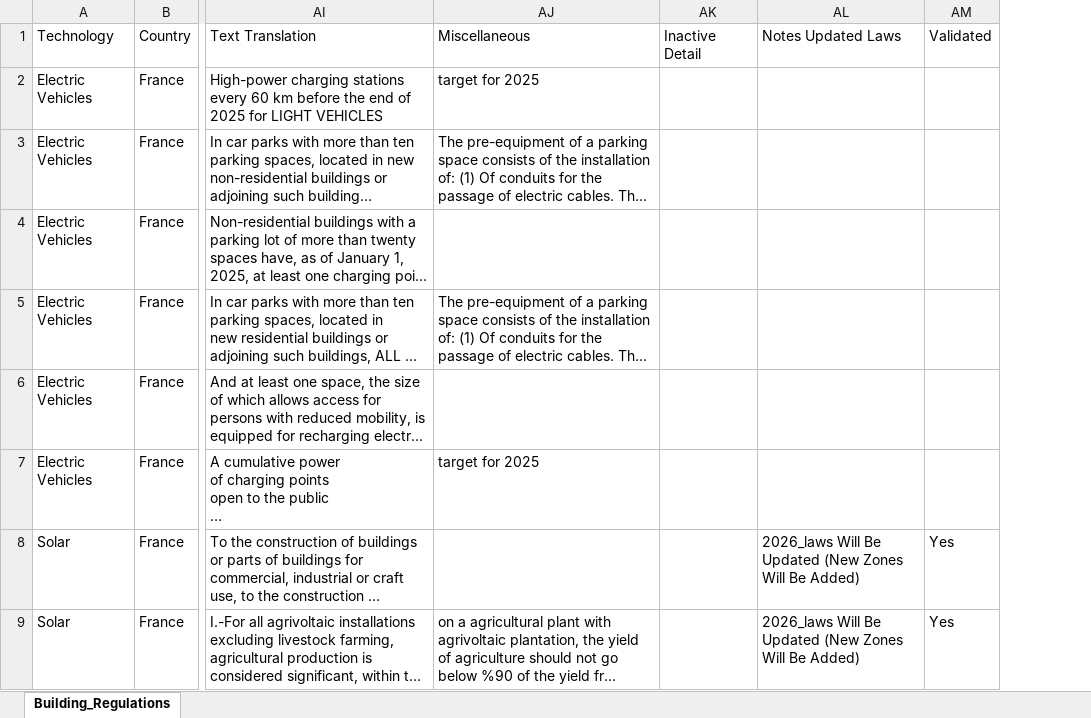
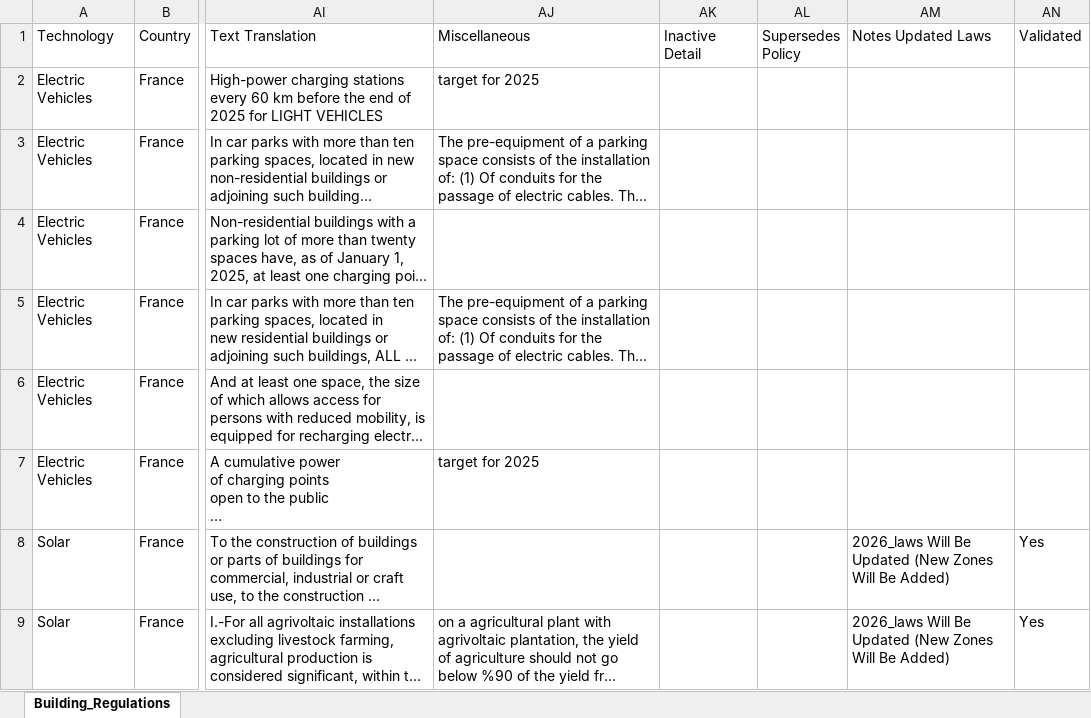
Before and after one commit to kreatora/regulations_test, an Excel workbook: docs/data/build_regulations.xlsx, sheet Building_Regulations, drawn as a sheet; only a part is shown, gaps mark what is left out; long unchanged cells end in …; values as stored, in another font and other column widths than the file's, no borders; the diff covers the shown part only; the diff names each change by its address in the sheet, - before the commit and + after, or states it on an @@ line.

```diff
--- a/docs/data/build_regulations.xlsx (sheet Building_Regulations)
+++ b/docs/data/build_regulations.xlsx (sheet Building_Regulations)
+column AL (Supersedes Policy), empty
```
Also changed, not shown: 2 added rows and 11 removed rows elsewhere in this sheet, public/data/build_regulations.xlsx, public/data/regulations_data.xlsx, 10 other files.
